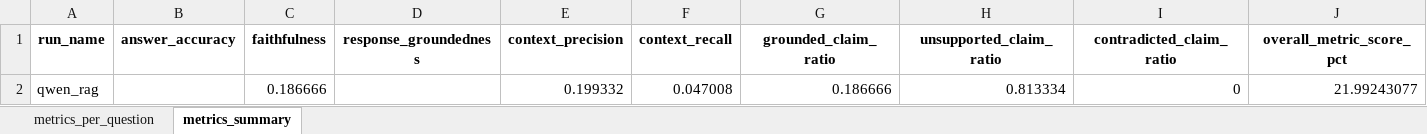
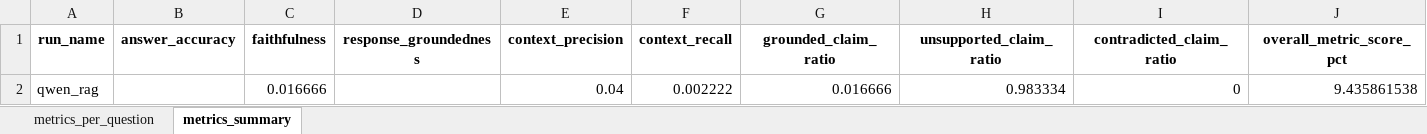
Before and after one commit to Prudhvi333333/evAutomationUpdated, an Excel workbook: artifacts/correct_responses/qwen14b_rag_kimi_judge/all_runs_metrics.xlsx, sheet metrics_summary, drawn as a sheet; values as stored, in another font and other column widths than the file's, no borders; removed rows and columns are numbered as before the commit, all else as after; the diff names each change by its address in the sheet, - before the commit and + after, or states it on an @@ line.

```diff
--- a/artifacts/correct_responses/qwen14b_rag_kimi_judge/all_runs_metrics.xlsx (sheet metrics_summary)
+++ b/artifacts/correct_responses/qwen14b_rag_kimi_judge/all_runs_metrics.xlsx (sheet metrics_summary)
-row 2: qwen_rag |  | 0.186666 |  | 0.199332 | 0.047008 | 0.186666 | 0.813334 | 0 | 21.99243077
+row 2: qwen_rag |  | 0.016666 |  | 0.04 | 0.002222 | 0.016666 | 0.983334 | 0 | 9.435861538
```
Also changed, not shown: sheet metrics_per_question, artifacts/correct_responses/qwen14b_rag_kimi_judge/all_runs_single_sheet.xlsx, 9 other files.
